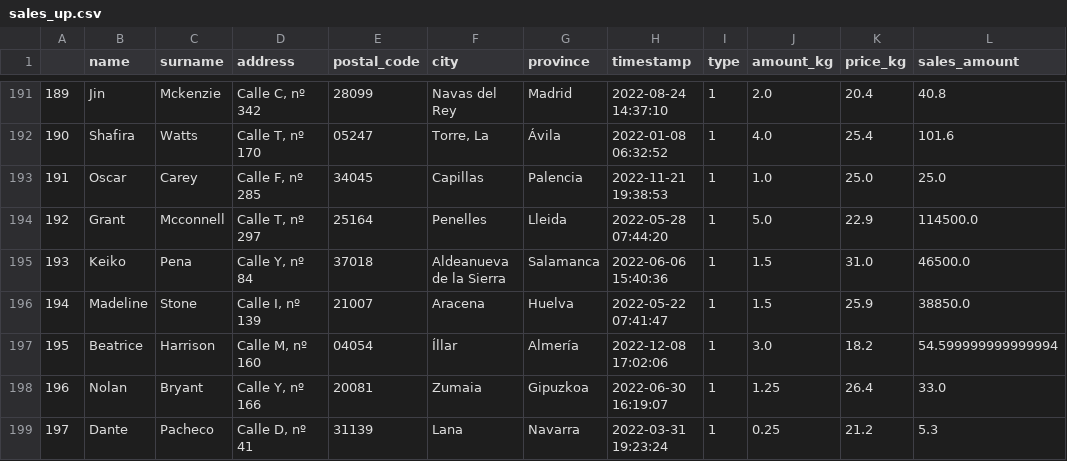
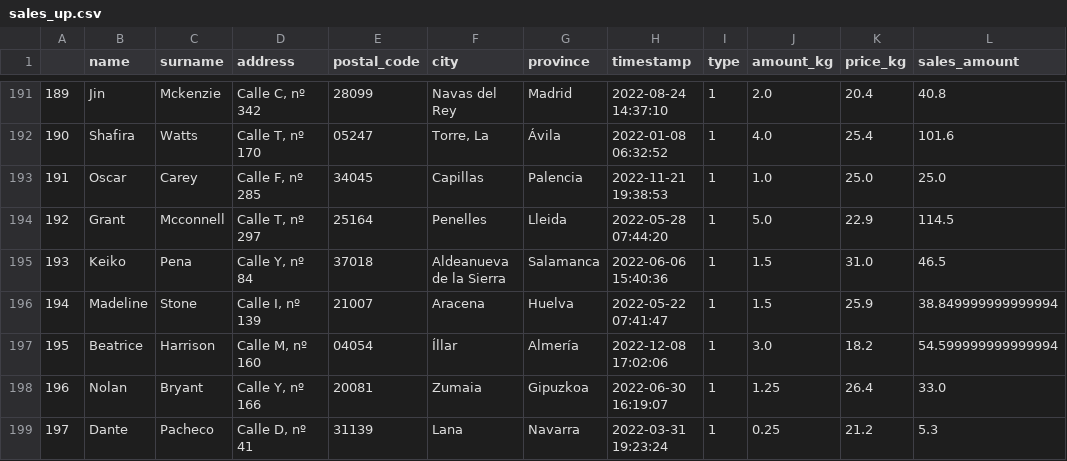
Before and after one commit to guille-ds/DataCleaning-Analysis-Python-SQL, a CSV file: sales_up.csv, drawn as a sheet; only a part is shown, gaps mark what is left out.

```diff
--- a/sales_up.csv
+++ b/sales_up.csv
@@ -193,5 +193,5 @@
 191,Oscar,Carey,"Calle F, nº 285",34045,Capillas,Palencia,2022-11-21 19:38:53,1,1.0,25.0,25.0
-192,Grant,Mcconnell,"Calle T, nº 297",25164,Penelles,Lleida,2022-05-28 07:44:20,1,5.0,22.9,114500.0
-193,Keiko,Pena,"Calle Y, nº 84",37018,Aldeanueva de la Sierra,Salamanca,2022-06-06 15:40:36,1,1.5,31.0,46500.0
-194,Madeline,Stone,"Calle I, nº 139",21007,Aracena,Huelva,2022-05-22 07:41:47,1,1.5,25.9,38850.0
+192,Grant,Mcconnell,"Calle T, nº 297",25164,Penelles,Lleida,2022-05-28 07:44:20,1,5.0,22.9,114.5
+193,Keiko,Pena,"Calle Y, nº 84",37018,Aldeanueva de la Sierra,Salamanca,2022-06-06 15:40:36,1,1.5,31.0,46.5
+194,Madeline,Stone,"Calle I, nº 139",21007,Aracena,Huelva,2022-05-22 07:41:47,1,1.5,25.9,38.849999999999994
 195,Beatrice,Harrison,"Calle M, nº 160",04054,Íllar,Almería,2022-12-08 17:02:06,1,3.0,18.2,54.599999999999994
```
Also changed, not shown: 2 other files.
